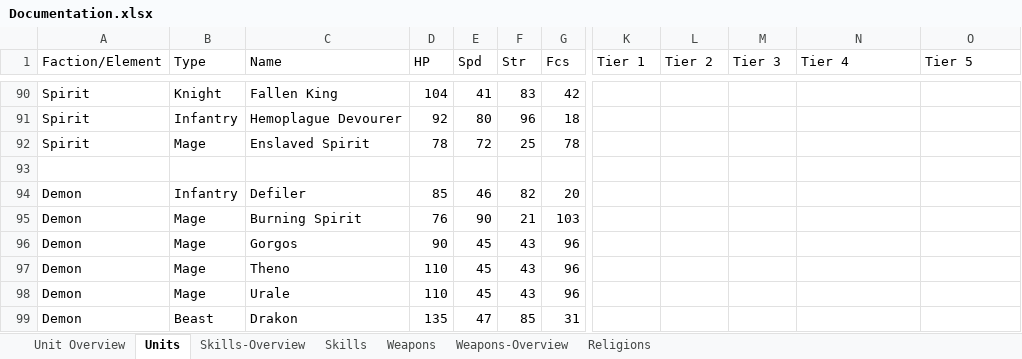
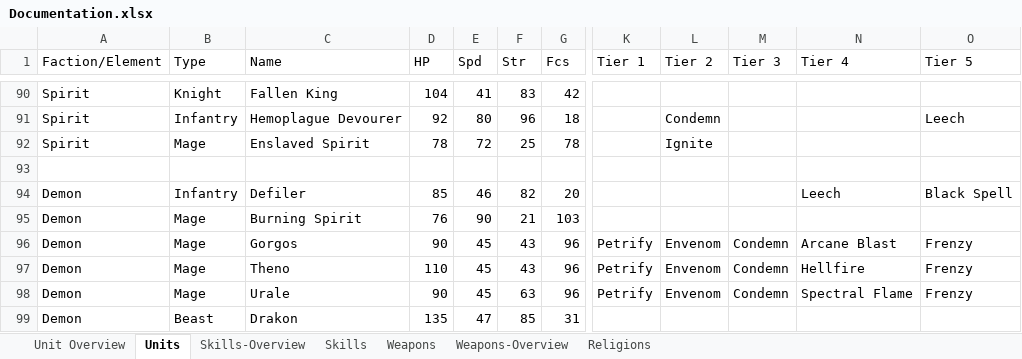
Before and after one commit to dtm32/monogame-project, an Excel workbook: Documentation.xlsx, sheet Units, drawn as a sheet; only a part is shown, gaps mark what is left out; values as stored, in another font and other column widths than the file's, no cell formats; conditional formats not drawn; the diff covers the shown part only; the diff names each change by its address in the sheet, - before the commit and + after, or states it on an @@ line.

```diff
--- a/Documentation.xlsx (sheet Units)
+++ b/Documentation.xlsx (sheet Units)
-L91 (Tier 2): (empty)
+L91 (Tier 2): Condemn
-O91 (Tier 5): (empty)
+O91 (Tier 5): Leech
-L92 (Tier 2): (empty)
+L92 (Tier 2): Ignite
-N94 (Tier 4): (empty)
+N94 (Tier 4): Leech
-O94 (Tier 5): (empty)
+O94 (Tier 5): Black Spell
-K96:K98 (Tier 1): (empty)
+K96:K98 (Tier 1): Petrify
-L96:L98 (Tier 2): (empty)
+L96:L98 (Tier 2): Envenom
-M96:M98 (Tier 3): (empty)
+M96:M98 (Tier 3): Condemn
-N96 (Tier 4): (empty)
+N96 (Tier 4): Arcane Blast
-O96:O98 (Tier 5): (empty)
+O96:O98 (Tier 5): Frenzy
-N97 (Tier 4): (empty)
+N97 (Tier 4): Hellfire
-D98 (HP): 110
+D98 (HP): 90
-F98 (Str): 43
+F98 (Str): 63
-N98 (Tier 4): (empty)
+N98 (Tier 4): Spectral Flame
```
Also changed, not shown: 72 edited cells elsewhere in this sheet, sheet Skills, cell formats.
